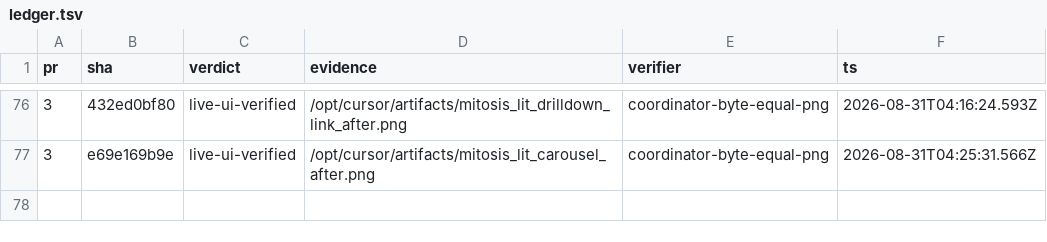
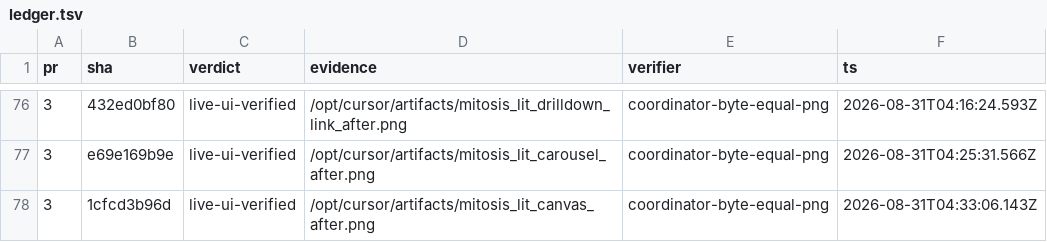
Before and after one commit to kroofy/porsche-design-system, a TSV file: .audit/orchestrate/stencil-to-mitosis/ledger.tsv, drawn as a sheet; only a part is shown, gaps mark what is left out; the diff names each change by its address in the sheet, - before the commit and + after, or states it on an @@ line.

```diff
--- a/.audit/orchestrate/stencil-to-mitosis/ledger.tsv
+++ b/.audit/orchestrate/stencil-to-mitosis/ledger.tsv
+row 78: 3 | 1cfcd3b96d | live-ui-verified | /opt/cursor/artifacts/mitosis_lit_canvas_after.png | coordinator-byte-equal-png | 2026-08-31T04:33:06.143Z
```
Also changed, not shown: .audit/orchestrate/stencil-to-mitosis/decisions.tsv, .audit/orchestrate/stencil-to-mitosis/units.tsv, 2 other files.
